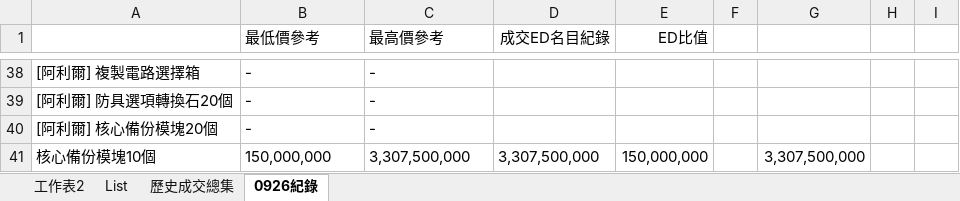
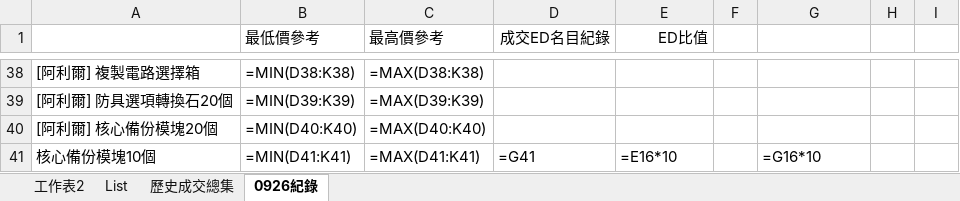
Before and after one commit to yixiwinston/ElswordTW_DarkElfMarket_Data, an Excel workbook: Sheet.xlsx, sheet 0926紀錄, drawn as a sheet; only a part is shown, gaps mark what is left out; values as stored, in another font and other column widths than the file's, no borders; formulas without a stored value are shown as written; the diff covers the shown part only; the diff names each change by its address in the sheet, - before the commit and + after, or states it on an @@ line.

```diff
--- a/Sheet.xlsx (sheet 0926紀錄)
+++ b/Sheet.xlsx (sheet 0926紀錄)
-B38 (最低價參考): -
+B38 (最低價參考): =MIN(D38:K38)
-C38 (最高價參考): -
+C38 (最高價參考): =MAX(D38:K38)
-B39 (最低價參考): -
+B39 (最低價參考): =MIN(D39:K39)
-C39 (最高價參考): -
+C39 (最高價參考): =MAX(D39:K39)
-B40 (最低價參考): -
+B40 (最低價參考): =MIN(D40:K40)
-C40 (最高價參考): -
+C40 (最高價參考): =MAX(D40:K40)
-B41 (最低價參考): 150,000,000
+B41 (最低價參考): =MIN(D41:K41)
-C41 (最高價參考): 3,307,500,000
+C41 (最高價參考): =MAX(D41:K41)
-D41 (成交ED名目紀錄): 3,307,500,000
+D41 (成交ED名目紀錄): =G41
-E41 (ED比值): 150,000,000
+E41 (ED比值): =E16*10
-G41: 3,307,500,000
+G41: =G16*10
```
Also changed, not shown: 64 edited cells elsewhere in this sheet, sheet 歷史成交總集, sheet 工作表2, 1 other file.
